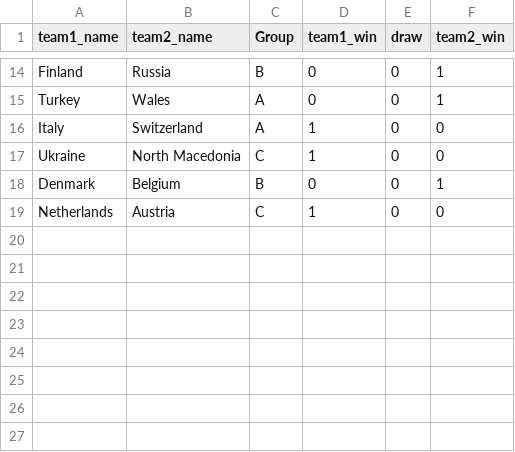
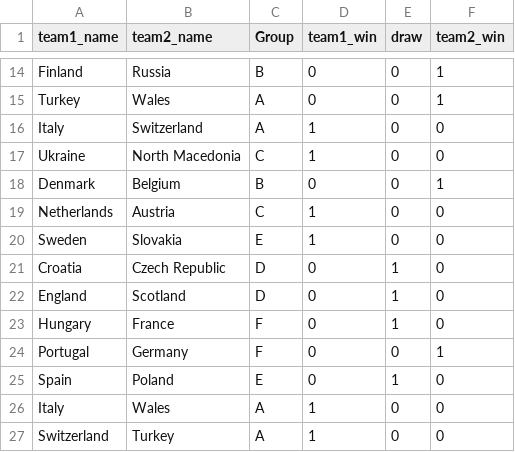
Before and after one commit to mberk/rss-euro-2020-prediction-competition, a CSV file: match-results.csv, drawn as a sheet; only a part is shown, gaps mark what is left out.

Commit message:
Update match results

```diff
--- a/match-results.csv
+++ b/match-results.csv
@@ -19 +19,9 @@ Denmark,Belgium,B,0,0,1
 Netherlands,Austria,C,1,0,0
+Sweden,Slovakia,E,1,0,0
+Croatia,Czech Republic,D,0,1,0
+England,Scotland,D,0,1,0
+Hungary,France,F,0,1,0
+Portugal,Germany,F,0,0,1
+Spain,Poland,E,0,1,0
+Italy,Wales,A,1,0,0
+Switzerland,Turkey,A,1,0,0
```
